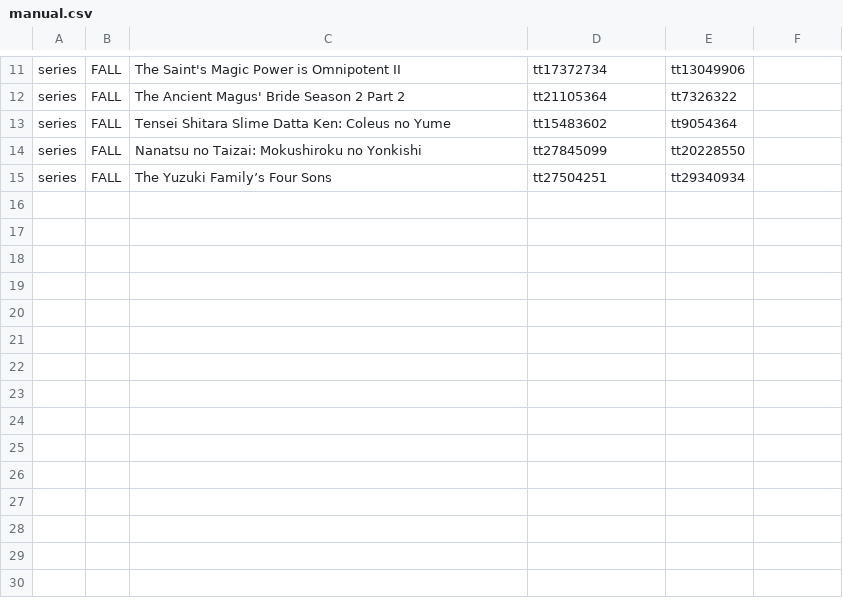
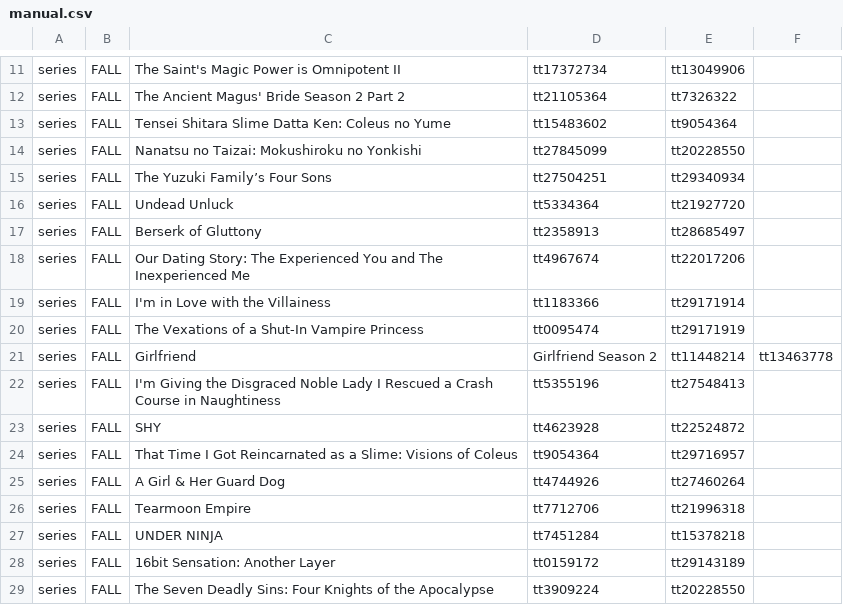
Before and after one commit to victorgveloso/animes-season-addon, a CSV file: postprocess/fix/catalog/manual.csv, drawn as a sheet; only a part is shown, gaps mark what is left out.

Commit message:
Added "FALL"

```diff
--- a/postprocess/fix/catalog/manual.csv
+++ b/postprocess/fix/catalog/manual.csv
@@ -15 +15,15 @@ series,FALL,Nanatsu no Taizai: Mokushiroku no Yonkishi,tt27845099,tt20228550
 series,FALL,The Yuzuki Family’s Four Sons,tt27504251,tt29340934
+series,FALL,Undead Unluck,tt5334364,tt21927720
+series,FALL,Berserk of Gluttony,tt2358913,tt28685497
+series,FALL,Our Dating Story: The Experienced You and The Inexperienced Me,tt4967674,tt22017206
+series,FALL,I'm in Love with the Villainess,tt1183366,tt29171914
+series,FALL,The Vexations of a Shut-In Vampire Princess,tt0095474,tt29171919
+series,FALL,Girlfriend, Girlfriend Season 2,tt11448214,tt13463778
+series,FALL,I'm Giving the Disgraced Noble Lady I Rescued a Crash Course in Naughtiness,tt5355196,tt27548413
+series,FALL,SHY,tt4623928,tt22524872
+series,FALL,That Time I Got Reincarnated as a Slime: Visions of Coleus,tt9054364,tt29716957
+series,FALL,A Girl & Her Guard Dog,tt4744926,tt27460264
+series,FALL,Tearmoon Empire,tt7712706,tt21996318
+series,FALL,UNDER NINJA,tt7451284,tt15378218
+series,FALL,16bit Sensation: Another Layer,tt0159172,tt29143189
+series,FALL,The Seven Deadly Sins: Four Knights of the Apocalypse,tt3909224,tt20228550
```
